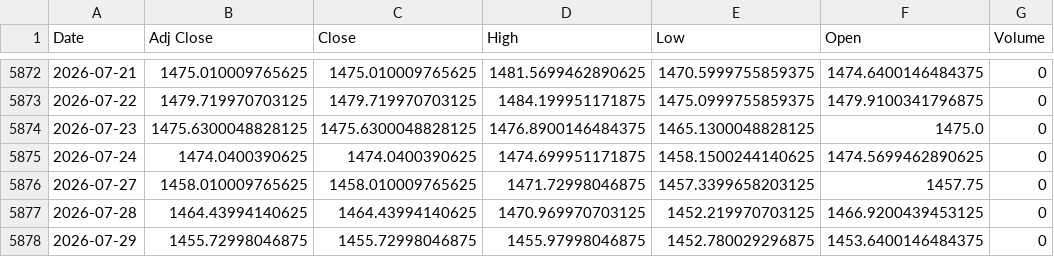
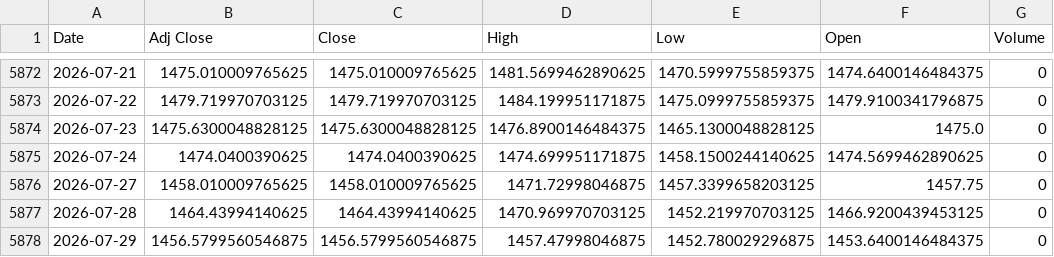
Before and after one commit to khemosu99-bit/overnight-kr, a CSV file: data/raw/USDKRW.csv, drawn as a sheet; only a part is shown, gaps mark what is left out.

```diff
--- a/data/raw/USDKRW.csv
+++ b/data/raw/USDKRW.csv
@@ -5877,2 +5877,2 @@ Date,Adj Close,Close,High,Low,Open,Volume
 2026-07-28,1464.43994140625,1464.43994140625,1470.969970703125,1452.219970703125,1466.9200439453125,0
-2026-07-29,1455.72998046875,1455.72998046875,1455.97998046875,1452.780029296875,1453.6400146484375,0
+2026-07-29,1456.5799560546875,1456.5799560546875,1457.47998046875,1452.780029296875,1453.6400146484375,0
```
Also changed, not shown: data/raw/EWY.csv, 26 other files.
